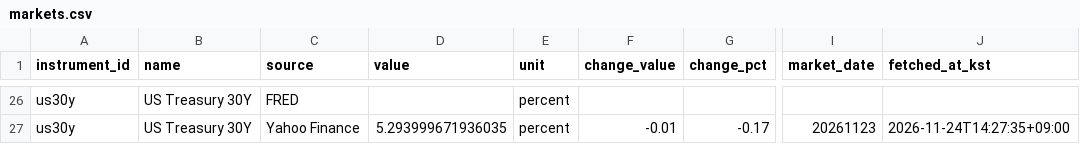
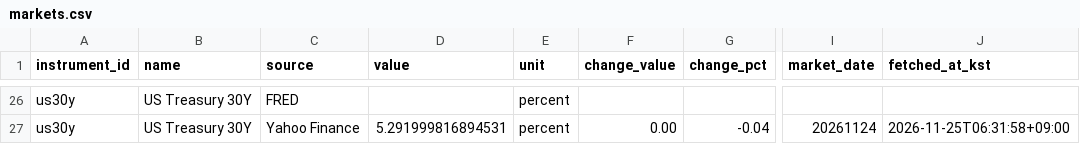
Before and after one commit to hurray1656/etf-reports, a CSV file: reports/markets.csv, drawn as a sheet; only a part is shown, gaps mark what is left out; the diff covers the shown part only; the diff names each change by its address in the sheet, - before the commit and + after, or states it on an @@ line.

```diff
--- a/reports/markets.csv
+++ b/reports/markets.csv
-D27 (value): 5.293999671936035
+D27 (value): 5.291999816894531
-F27 (change_value): -0.01
+F27 (change_value): 0.00
-G27 (change_pct): -0.17
+G27 (change_pct): -0.04
-I27 (market_date): 20261123
+I27 (market_date): 20261124
-J27 (fetched_at_kst): 2026-11-24T14:27:35+09:00
+J27 (fetched_at_kst): 2026-11-25T06:31:58+09:00
```
Also changed, not shown: 79 edited cells elsewhere in this file, 1 other file.
